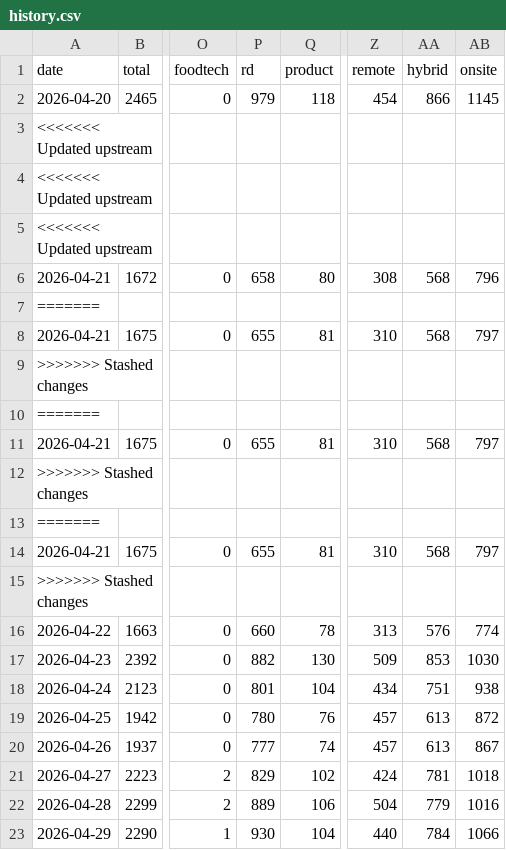
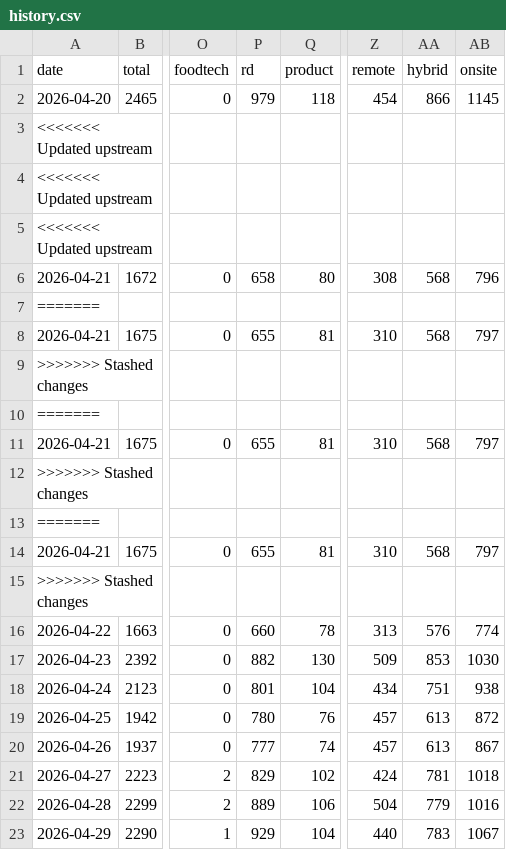
Before and after one commit to Genys30/jobfinder1, a CSV file: history.csv, drawn as a sheet; only a part is shown, gaps mark what is left out; the diff names each change by its address in the sheet, - before the commit and + after, or states it on an @@ line.

```diff
--- a/history.csv
+++ b/history.csv
-P23 (rd): 930
+P23 (rd): 929
-AA23 (hybrid): 784
+AA23 (hybrid): 783
-AB23 (onsite): 1066
+AB23 (onsite): 1067
```
Also changed, not shown: comeet_jobs_2026-04-29.csv, 1 other file.
